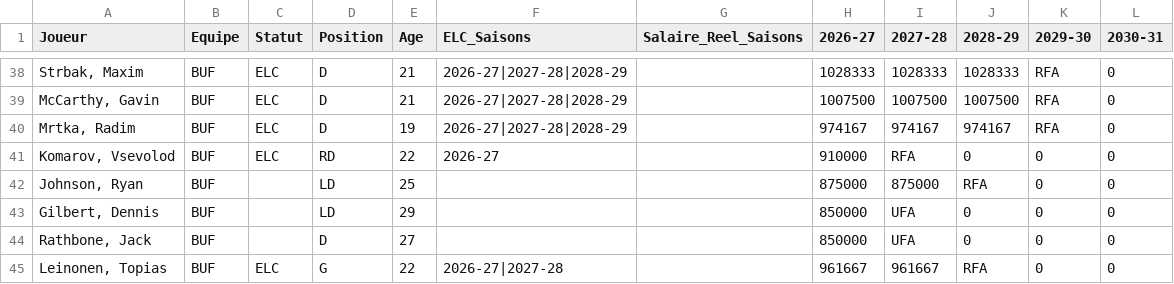
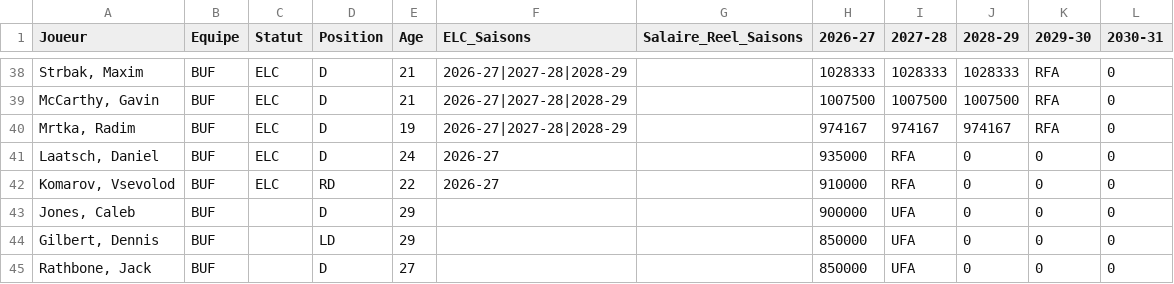
Before and after one commit to boucherdavid/cap-crunch, a CSV file: python_script/teams_offline/BUF.csv, drawn as a sheet; only a part is shown, gaps mark what is left out; the shorter side is filled out with more unchanged rows; removed rows and columns are numbered as before the commit, all else as after; the diff names each change by its address in the sheet, - before the commit and + after, or states it on an @@ line.

```diff
--- a/python_script/teams_offline/BUF.csv
+++ b/python_script/teams_offline/BUF.csv
+row 41: Laatsch, Daniel | BUF | ELC | D | 24 | 2026-27 |  | 935000 | RFA | 0 | 0 | 0
-row 42: Johnson, Ryan | BUF |  | LD | 25 |  |  | 875000 | 875000 | RFA | 0 | 0
+row 43: Jones, Caleb | BUF |  | D | 29 |  |  | 900000 | UFA | 0 | 0 | 0
```
Also changed, not shown: python_script/teams_offline/LAK.csv, python_script/teams_offline/MTL.csv, 20 other files.
